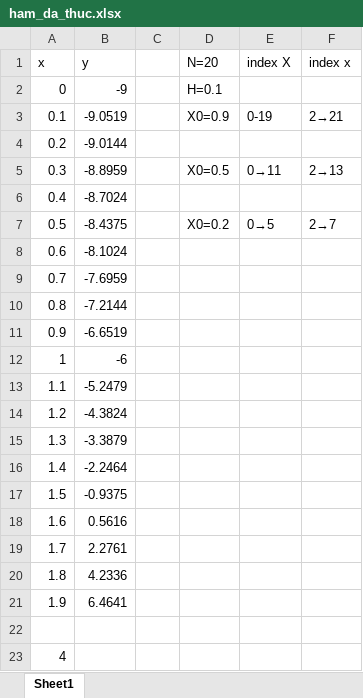
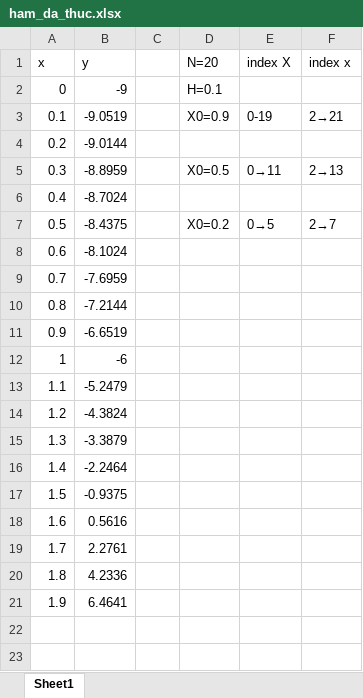
Before and after one commit to PhamTuanHiep/Code-PPS, an Excel workbook: Data/ham_da_thuc.xlsx, sheet Sheet1, drawn as a sheet; values as stored, in another font and other column widths than the file's, no borders; the diff names each change by its address in the sheet, - before the commit and + after, or states it on an @@ line.

```diff
--- a/Data/ham_da_thuc.xlsx (sheet Sheet1)
+++ b/Data/ham_da_thuc.xlsx (sheet Sheet1)
-row 22: (empty)
-row 23: 4
```
Also changed, not shown: Data/NS_Cachdeu_Sin.xlsx, Data/OLS_test_Gamma.xlsx, 17 other files.
